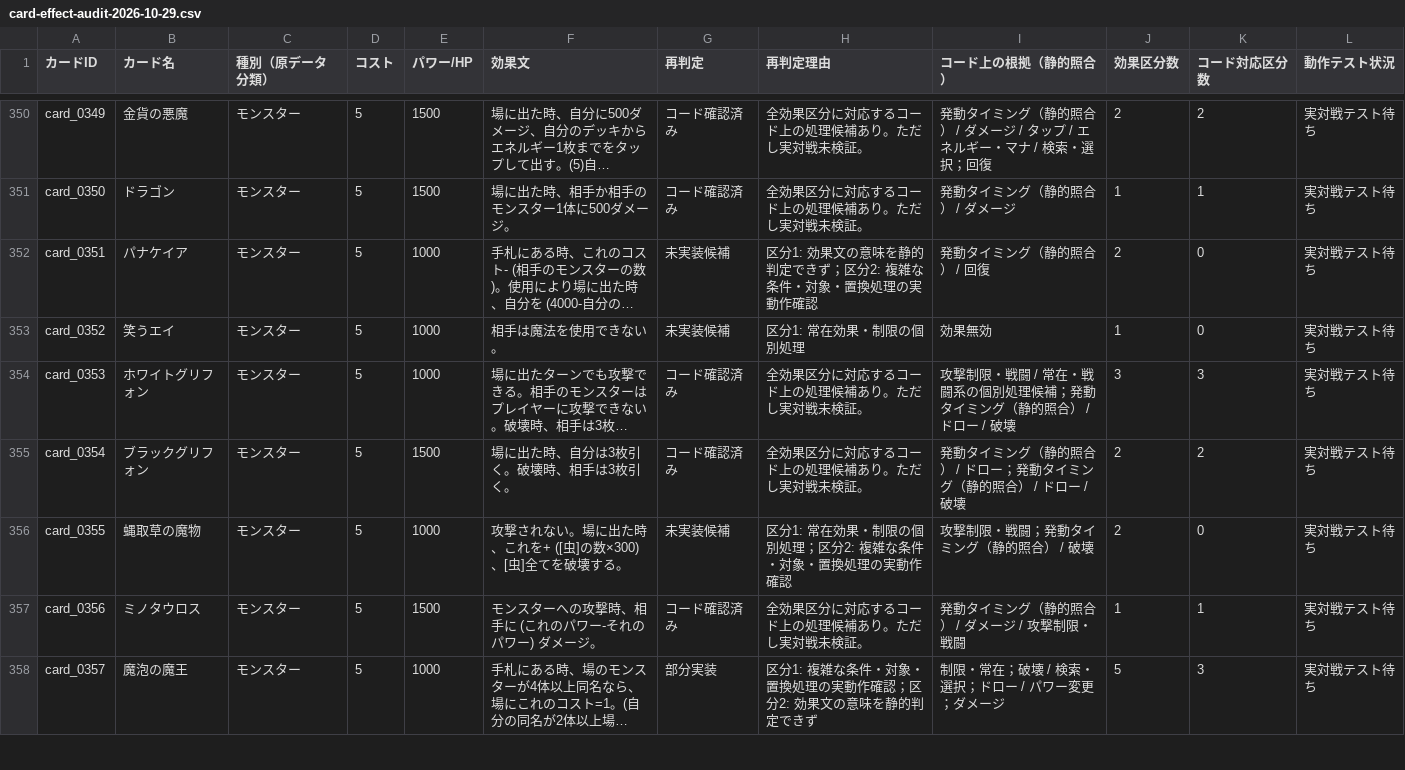
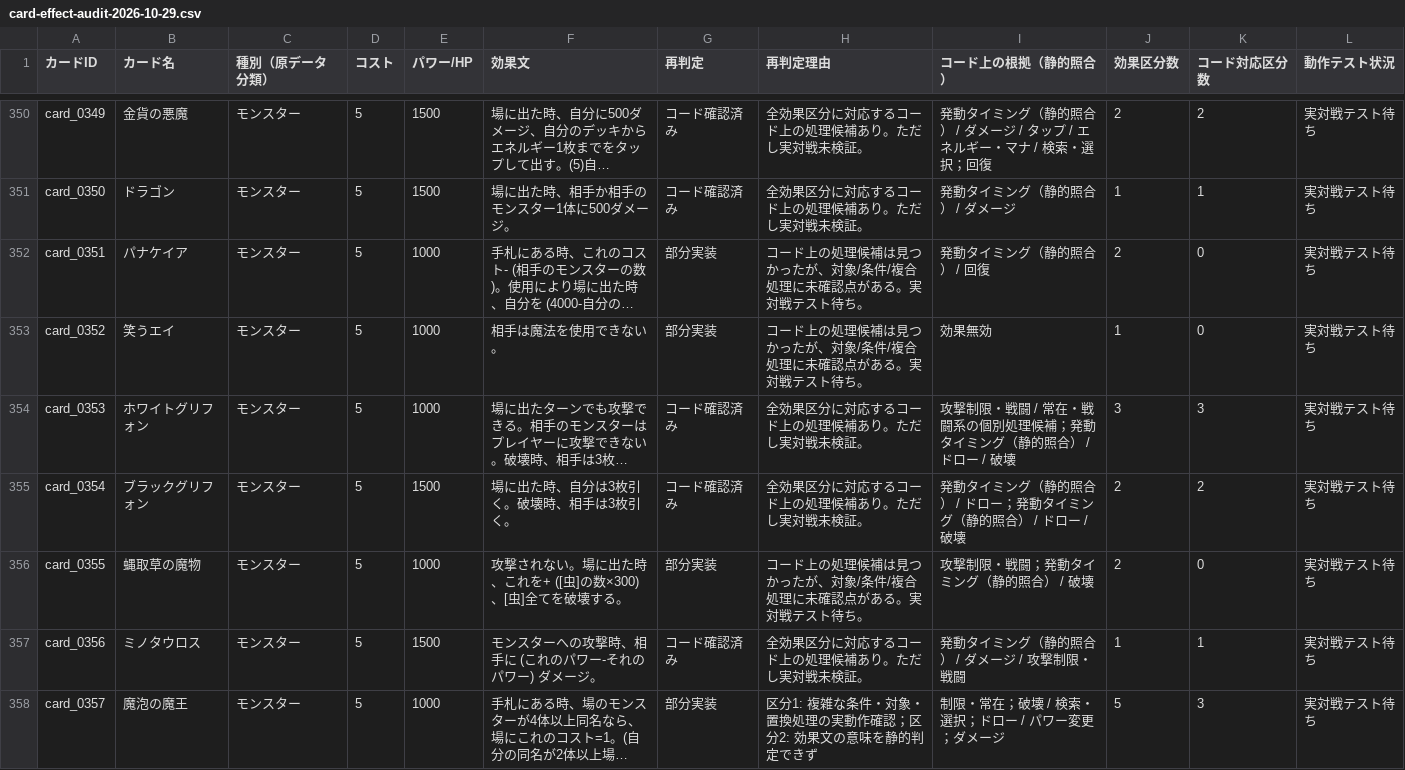
Before and after one commit to nyardovis/magaimonotcg-dev, a CSV file: reports/card-effect-audit-2026-10-29.csv, drawn as a sheet; only a part is shown, gaps mark what is left out; long unchanged cells end in …; the diff covers the shown part only; the diff names each change by its address in the sheet, - before the commit and + after, or states it on an @@ line.

```diff
--- a/reports/card-effect-audit-2026-10-29.csv
+++ b/reports/card-effect-audit-2026-10-29.csv
-G352:G353 (再判定): 未実装候補
+G352:G353 (再判定): 部分実装
-H352 (再判定理由): 区分1: 効果文の意味を静的判定できず；区分2: 複雑な条件・対象・置換処理の実動作確認
+H352 (再判定理由): コード上の処理候補は見つかったが、対象/条件/複合処理に未確認点がある。実対戦テスト待ち。
-H353 (再判定理由): 区分1: 常在効果・制限の個別処理
+H353 (再判定理由): コード上の処理候補は見つかったが、対象/条件/複合処理に未確認点がある。実対戦テスト待ち。
-G356 (再判定): 未実装候補
+G356 (再判定): 部分実装
-H356 (再判定理由): 区分1: 常在効果・制限の個別処理；区分2: 複雑な条件・対象・置換処理の実動作確認
+H356 (再判定理由): コード上の処理候補は見つかったが、対象/条件/複合処理に未確認点がある。実対戦テスト待ち。
```
Also changed, not shown: 134 edited cells elsewhere in this file.
